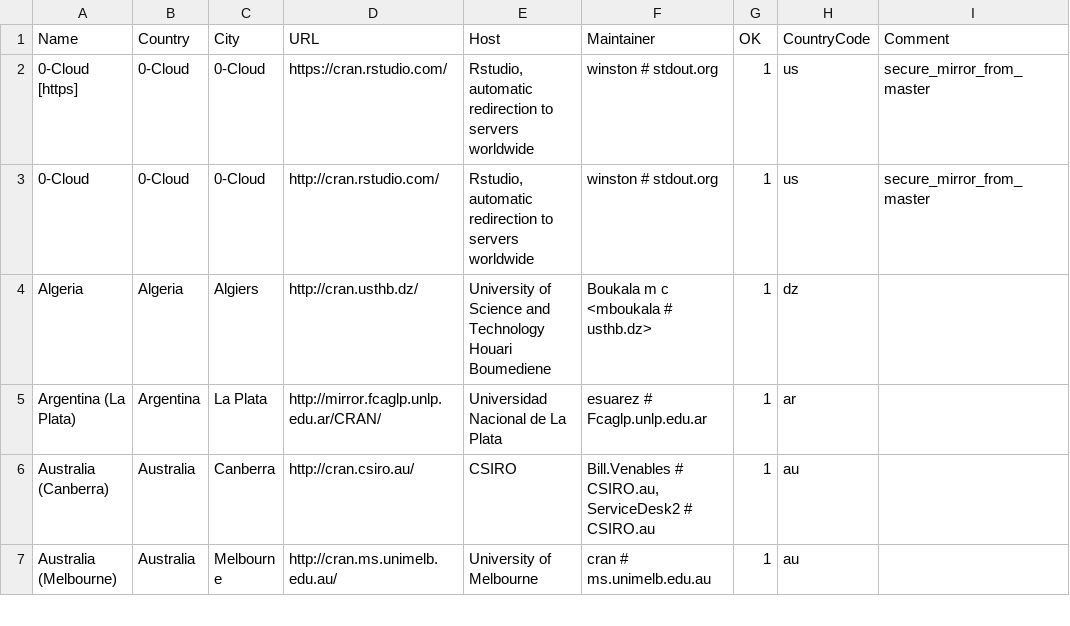
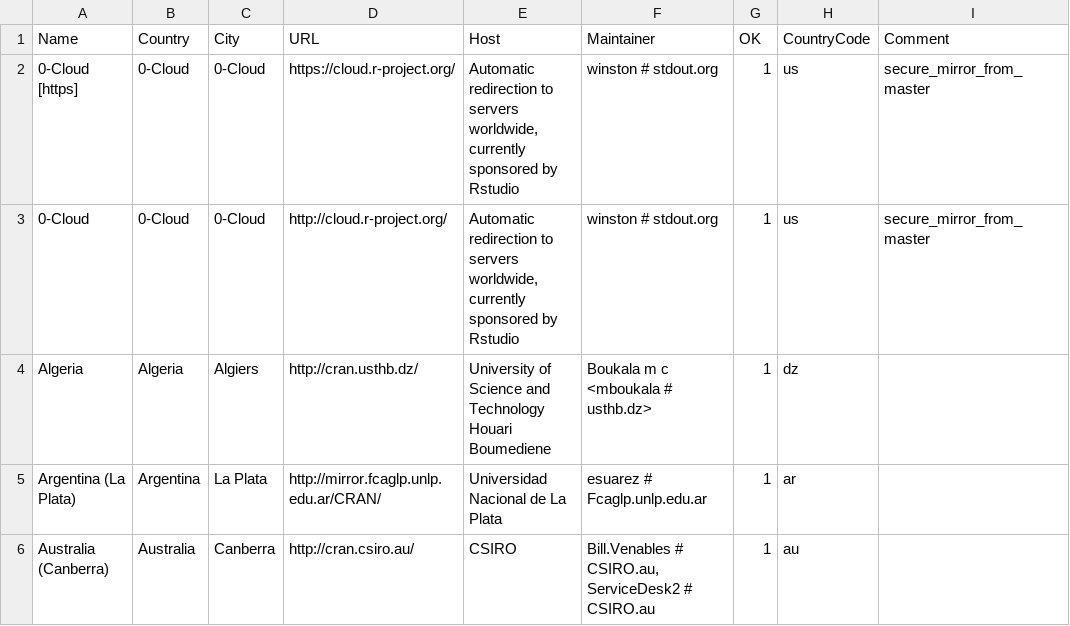
Before and after one commit to r-devel/r-svn, a CSV file: doc/CRAN_mirrors.csv, drawn as a sheet; only a part is shown; the shorter side is filled out with more unchanged rows.

Commit message:
update to use cloud.r-project.org
git-svn-id: https://svn.r-project.org/R/trunk@70272 00db46b3-68df-0310-9c12-caf00c1e9a41

```diff
--- a/doc/CRAN_mirrors.csv
+++ b/doc/CRAN_mirrors.csv
@@ -1,4 +1,4 @@
 Name,Country,City,URL,Host,Maintainer,OK,CountryCode,Comment
-"0-Cloud [https]",0-Cloud,0-Cloud,https://cran.rstudio.com/,"Rstudio, automatic redirection to servers worldwide","winston # stdout.org",1,us,"secure_mirror_from_master"
-0-Cloud,0-Cloud,0-Cloud,http://cran.rstudio.com/,"Rstudio, automatic redirection to servers worldwide","winston # stdout.org",1,us,"secure_mirror_from_master"
+"0-Cloud [https]",0-Cloud,0-Cloud,https://cloud.r-project.org/,"Automatic redirection to servers worldwide, currently sponsored by Rstudio","winston # stdout.org",1,us,"secure_mirror_from_master"
+0-Cloud,0-Cloud,0-Cloud,http://cloud.r-project.org/,"Automatic redirection to servers worldwide, currently sponsored by Rstudio","winston # stdout.org",1,us,"secure_mirror_from_master"
 Algeria,Algeria,Algiers,http://cran.usthb.dz/,"University of Science and Technology Houari Boumediene","Boukala m c <mboukala # usthb.dz>",1,dz
```
